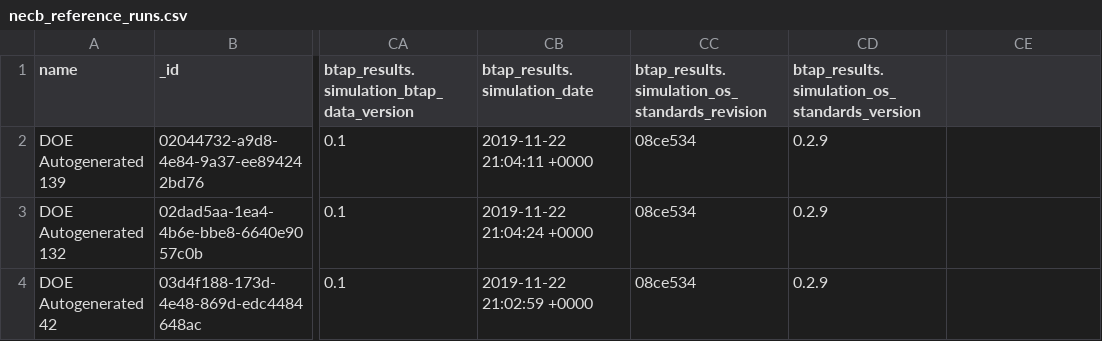
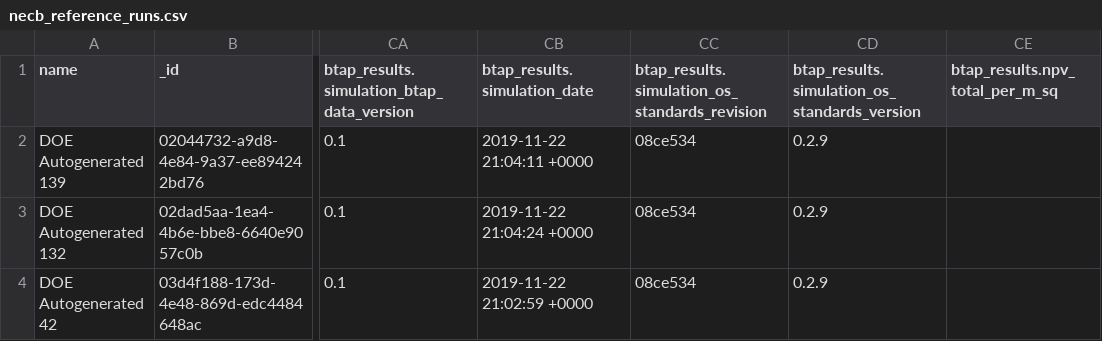
Before and after one commit to NREL/openstudio-standards, a CSV file: lib/openstudio-standards/standards/necb/common/necb_reference_runs.csv, drawn as a sheet; only a part is shown, gaps mark what is left out; the diff names each change by its address in the sheet, - before the commit and + after, or states it on an @@ line.

Commit message:
Added npv_total_per_m_sq into necb_reference_runs.csv

```diff
--- a/lib/openstudio-standards/standards/necb/common/necb_reference_runs.csv
+++ b/lib/openstudio-standards/standards/necb/common/necb_reference_runs.csv
-CE1: (empty)
+CE1: btap_results.npv_total_per_m_sq
```
